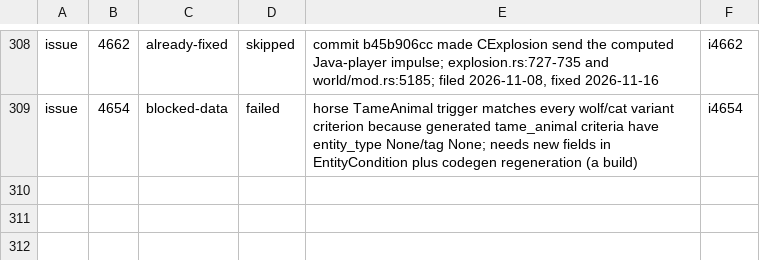
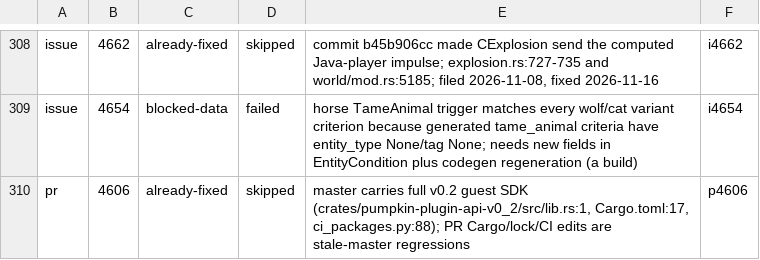
Before and after one commit to ArkFlame/Kabocha, a TSV file: docs/OUTCOMES.tsv, drawn as a sheet; only a part is shown, gaps mark what is left out; the diff names each change by its address in the sheet, - before the commit and + after, or states it on an @@ line.

```diff
--- a/docs/OUTCOMES.tsv
+++ b/docs/OUTCOMES.tsv
+row 310: pr | 4606 | already-fixed | skipped | master carries full v0.2 guest SDK (crates/pumpkin-plugin-api-v0_2/src/lib.rs:1, Cargo.toml:17, ci_packages.py:88); PR Cargo/lock/CI edits are stale-master regressions | p4606
```
Also changed, not shown: docs/LEDGER.tsv, 2 other files.
